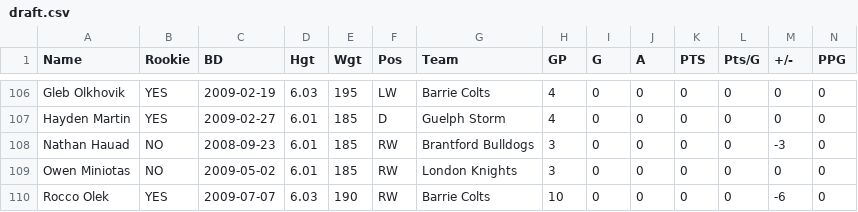
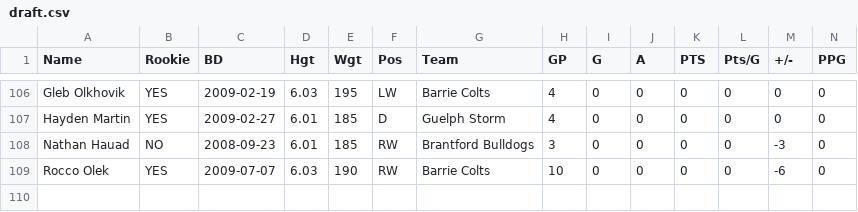
Before and after one commit to NoahCornish/OHLDataHub, a CSV file: data/current/draft.csv, drawn as a sheet; only a part is shown, gaps mark what is left out; rows hold the shown columns only; the diff names each change by its address in the sheet, - before the commit and + after, or states it on an @@ line.

```diff
--- a/data/current/draft.csv
+++ b/data/current/draft.csv
-row 109: Owen Miniotas | NO | 2009-05-02 | 6.01 | 185 | RW | London Knights | 3 | 0 | 0 | 0 | 0 | 0 | 0
```
Also changed, not shown: data/current/ev.csv, data/current/goalies.csv, 3 other files.
